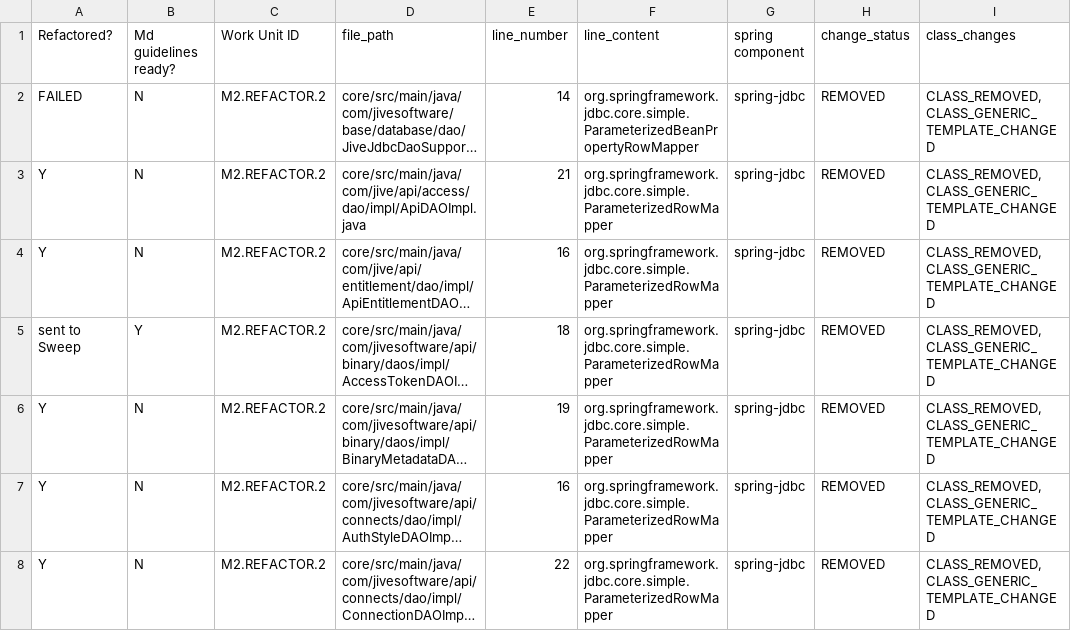
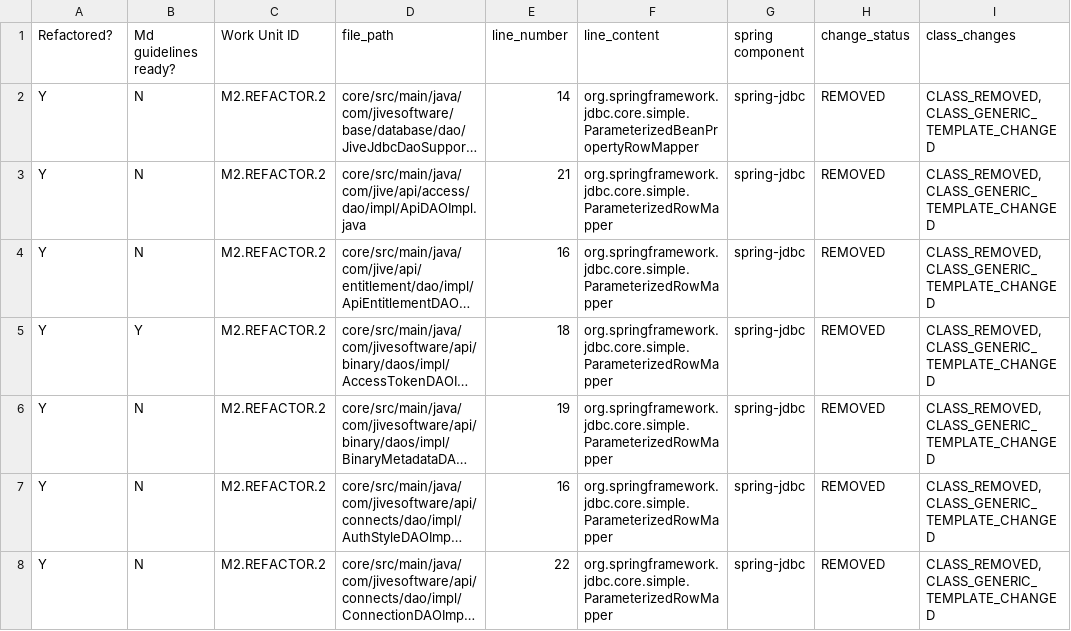
Before and after one commit to dangoddard-trilogy/agent-smith-refactorer, a CSV file: m2.5 - Code Refactoring II - Sheet1.csv, drawn as a sheet; only a part is shown; long unchanged cells end in …; the diff covers the shown part only; the diff names each change by its address in the sheet, - before the commit and + after, or states it on an @@ line.

```diff
--- a/m2.5 - Code Refactoring II - Sheet1.csv
+++ b/m2.5 - Code Refactoring II - Sheet1.csv
-A2 (Refactored?): FAILED
+A2 (Refactored?): Y
-A5 (Refactored?): sent to Sweep
+A5 (Refactored?): Y
```
Also changed, not shown: 25 edited cells elsewhere in this file, 25 other files.
